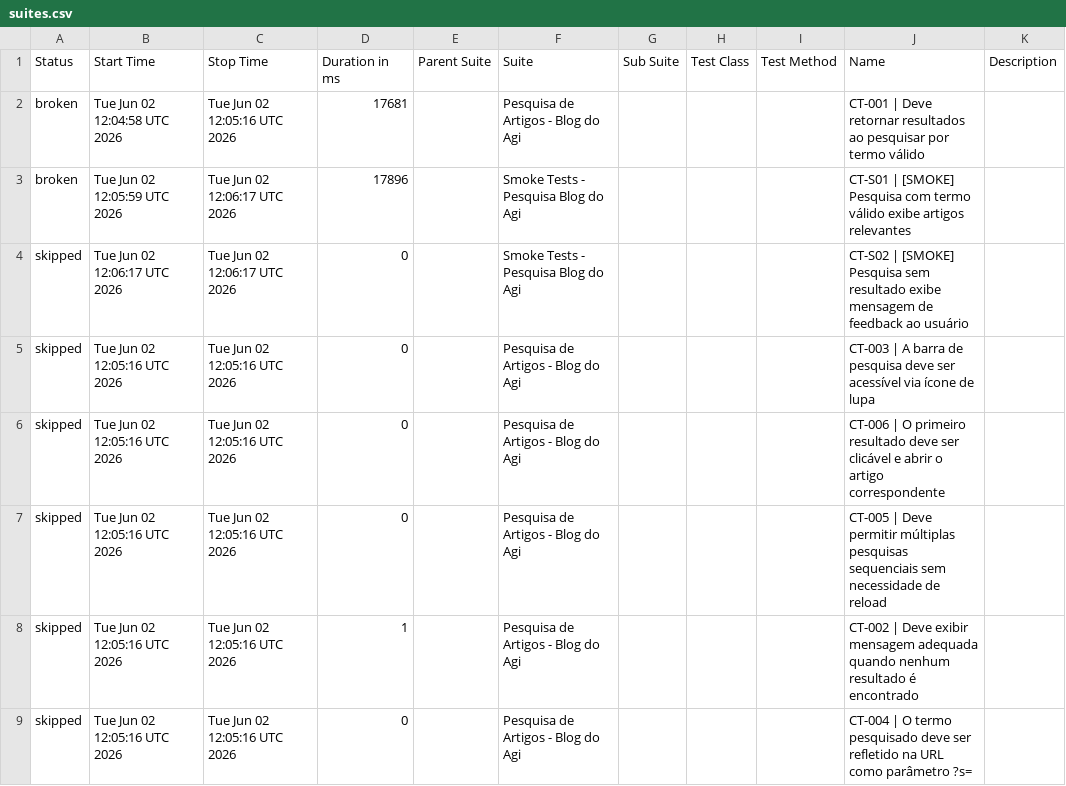
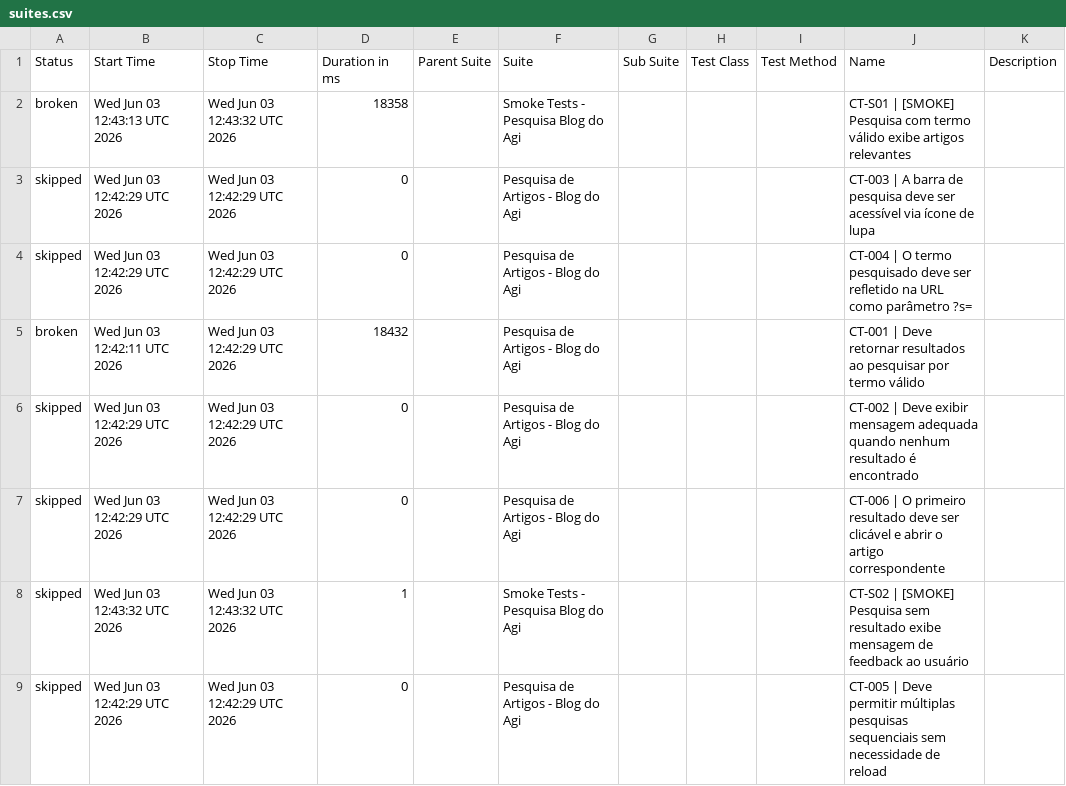
Before and after one commit to FranciscoGeorgeR/blogdoagi-cypress-tests, a CSV file: data/suites.csv, drawn as a sheet.

```diff
--- a/data/suites.csv
+++ b/data/suites.csv
@@ -1,9 +1,9 @@
 "Status","Start Time","Stop Time","Duration in ms","Parent Suite","Suite","Sub Suite","Test Class","Test Method","Name","Description"
-"broken","Tue Jun 02 12:04:58 UTC 2026","Tue Jun 02 12:05:16 UTC 2026","17681","","Pesquisa de Artigos - Blog do Agi","","","","CT-001 | Deve retornar resultados ao pesquisar por termo válido",""
-"broken","Tue Jun 02 12:05:59 UTC 2026","Tue Jun 02 12:06:17 UTC 2026","17896","","Smoke Tests - Pesquisa Blog do Agi","","","","CT-S01 | [SMOKE] Pesquisa com termo válido exibe artigos relevantes",""
-"skipped","Tue Jun 02 12:06:17 UTC 2026","Tue Jun 02 12:06:17 UTC 2026","0","","Smoke Tests - Pesquisa Blog do Agi","","","","CT-S02 | [SMOKE] Pesquisa sem resultado exibe mensagem de feedback ao usuário",""
-"skipped","Tue Jun 02 12:05:16 UTC 2026","Tue Jun 02 12:05:16 UTC 2026","0","","Pesquisa de Artigos - Blog do Agi","","","","CT-003 | A barra de pesquisa deve ser acessível via ícone de lupa",""
-"skipped","Tue Jun 02 12:05:16 UTC 2026","Tue Jun 02 12:05:16 UTC 2026","0","","Pesquisa de Artigos - Blog do Agi","","","","CT-006 | O primeiro resultado deve ser clicável e abrir o artigo correspondente",""
-"skipped","Tue Jun 02 12:05:16 UTC 2026","Tue Jun 02 12:05:16 UTC 2026","0","","Pesquisa de Artigos - Blog do Agi","","","","CT-005 | Deve permitir múltiplas pesquisas sequenciais sem necessidade de reload",""
-"skipped","Tue Jun 02 12:05:16 UTC 2026","Tue Jun 02 12:05:16 UTC 2026","1","","Pesquisa de Artigos - Blog do Agi","","","","CT-002 | Deve exibir mensagem adequada quando nenhum resultado é encontrado",""
-"skipped","Tue Jun 02 12:05:16 UTC 2026","Tue Jun 02 12:05:16 UTC 2026","0","","Pesquisa de Artigos - Blog do Agi","","","","CT-004 | O termo pesquisado deve ser refletido na URL como parâmetro ?s=",""
+"broken","Wed Jun 03 12:43:13 UTC 2026","Wed Jun 03 12:43:32 UTC 2026","18358","","Smoke Tests - Pesquisa Blog do Agi","","","","CT-S01 | [SMOKE] Pesquisa com termo válido exibe artigos relevantes",""
+"skipped","Wed Jun 03 12:42:29 UTC 2026","Wed Jun 03 12:42:29 UTC 2026","0","","Pesquisa de Artigos - Blog do Agi","","","","CT-003 | A barra de pesquisa deve ser acessível via ícone de lupa",""
+"skipped","Wed Jun 03 12:42:29 UTC 2026","Wed Jun 03 12:42:29 UTC 2026","0","","Pesquisa de Artigos - Blog do Agi","","","","CT-004 | O termo pesquisado deve ser refletido na URL como parâmetro ?s=",""
+"broken","Wed Jun 03 12:42:11 UTC 2026","Wed Jun 03 12:42:29 UTC 2026","18432","","Pesquisa de Artigos - Blog do Agi","","","","CT-001 | Deve retornar resultados ao pesquisar por termo válido",""
+"skipped","Wed Jun 03 12:42:29 UTC 2026","Wed Jun 03 12:42:29 UTC 2026","0","","Pesquisa de Artigos - Blog do Agi","","","","CT-002 | Deve exibir mensagem adequada quando nenhum resultado é encontrado",""
+"skipped","Wed Jun 03 12:42:29 UTC 2026","Wed Jun 03 12:42:29 UTC 2026","0","","Pesquisa de Artigos - Blog do Agi","","","","CT-006 | O primeiro resultado deve ser clicável e abrir o artigo correspondente",""
+"skipped","Wed Jun 03 12:43:32 UTC 2026","Wed Jun 03 12:43:32 UTC 2026","1","","Smoke Tests - Pesquisa Blog do Agi","","","","CT-S02 | [SMOKE] Pesquisa sem resultado exibe mensagem de feedback ao usuário",""
+"skipped","Wed Jun 03 12:42:29 UTC 2026","Wed Jun 03 12:42:29 UTC 2026","0","","Pesquisa de Artigos - Blog do Agi","","","","CT-005 | Deve permitir múltiplas pesquisas sequenciais sem necessidade de reload",""
```
Also changed, not shown: 55 other files.
